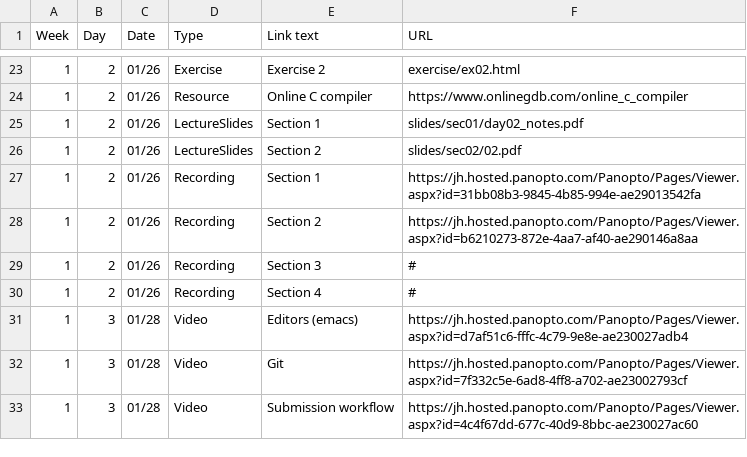
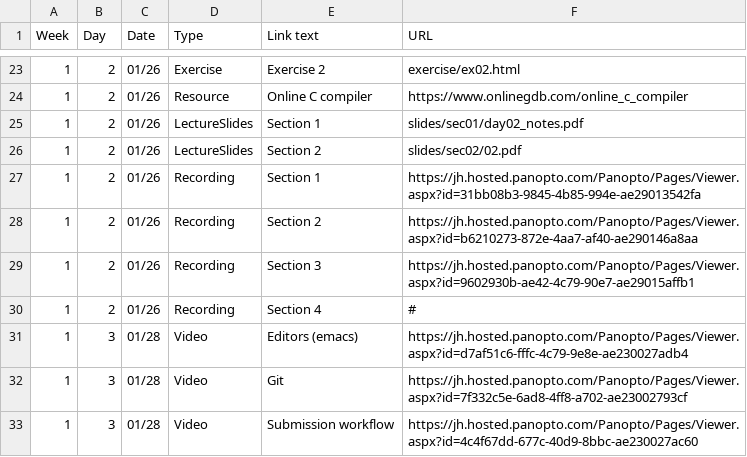
Before and after one commit to jhu-ip/cs220-s22, a CSV file: material.csv, drawn as a sheet; only a part is shown, gaps mark what is left out.

```diff
--- a/material.csv
+++ b/material.csv
@@ -28,3 +28,3 @@ Week,Day,Date,Type,"Link text",URL
 1,2,01/26,Recording,"Section 2",https://jh.hosted.panopto.com/Panopto/Pages/Viewer.aspx?id=b6210273-872e-4aa7-af40-ae290146a8aa
-1,2,01/26,Recording,"Section 3",#
+1,2,01/26,Recording,"Section 3",https://jh.hosted.panopto.com/Panopto/Pages/Viewer.aspx?id=9602930b-ae42-4c79-90e7-ae29015affb1
 1,2,01/26,Recording,"Section 4",#
```
Also changed, not shown: 1 other file.
